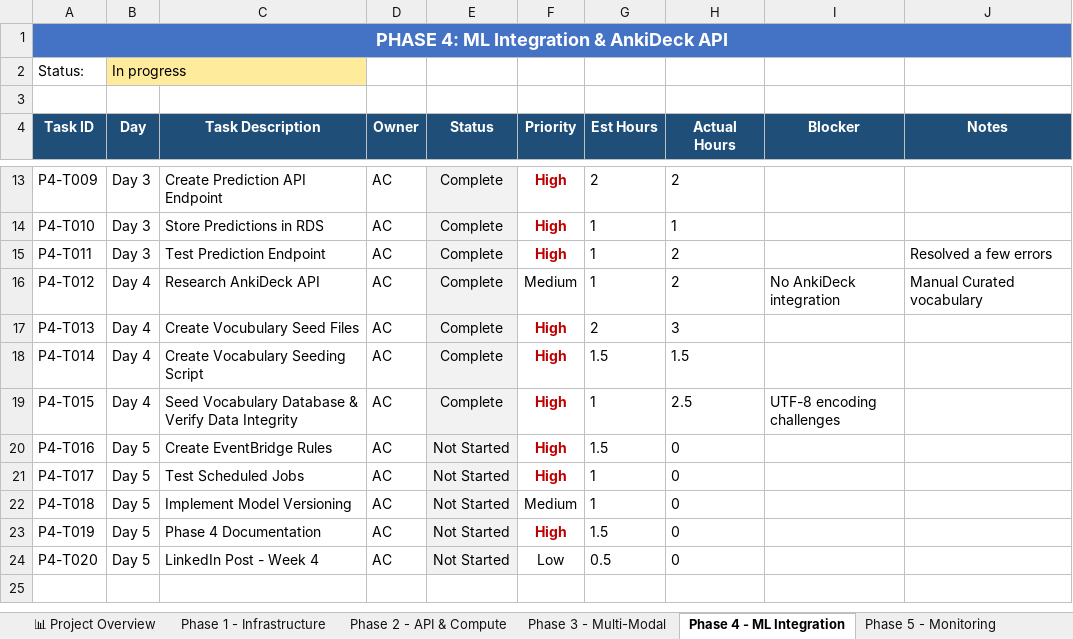
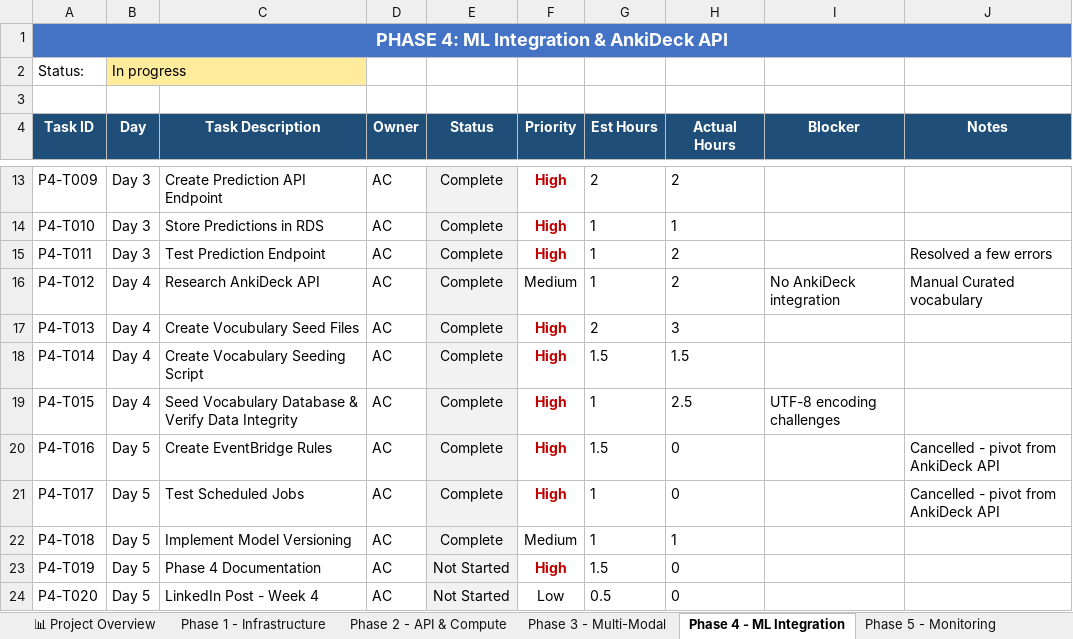
Before and after one commit to Anicia-Clayton/linguallearn-portfolio, an Excel workbook: docs/Project_Tracker.xlsx, sheet Phase 4 - ML Integration, drawn as a sheet; only a part is shown, gaps mark what is left out; values as stored, in another font and other column widths than the file's, no borders; conditional formats not drawn; the diff names each change by its address in the sheet, - before the commit and + after, or states it on an @@ line.

```diff
--- a/docs/Project_Tracker.xlsx (sheet Phase 4 - ML Integration)
+++ b/docs/Project_Tracker.xlsx (sheet Phase 4 - ML Integration)
-E20:E22 (Status): Not Started
+E20:E22 (Status): Complete
-J20:J21 (Notes): (empty)
+J20:J21 (Notes): Cancelled - pivot from AnkiDeck API
-H22 (Actual Hours): 0
+H22 (Actual Hours): 1
```
Also changed, not shown: sheet ⚠ Blockers & Risks, sheet 📊 Project Overview.
